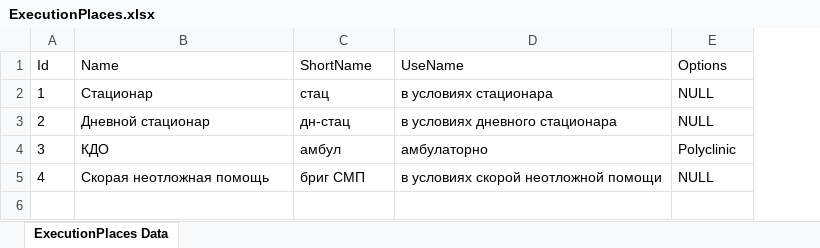
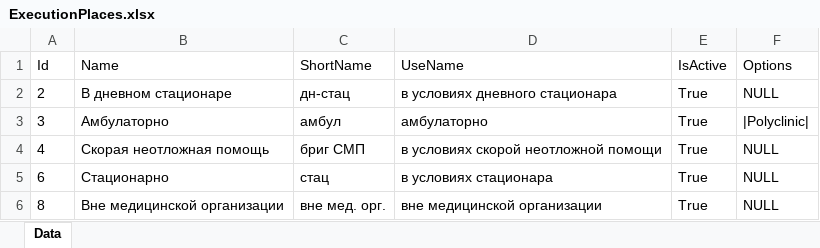
Before and after one commit to Demarsch/ChildCare, an Excel workbook: DatabaseUpdate/ExcelFiles/ExecutionPlaces.xlsx, sheet Data, drawn as a sheet; values as stored, in another font and other column widths than the file's, no borders; removed rows and columns are numbered as before the commit, all else as after; the diff names each change by its address in the sheet, - before the commit and + after, or states it on an @@ line.

```diff
--- a/DatabaseUpdate/ExcelFiles/ExecutionPlaces.xlsx (sheet Data)
+++ b/DatabaseUpdate/ExcelFiles/ExecutionPlaces.xlsx (sheet Data)
-sheet tab: ExecutionPlaces Data
+sheet tab: Data
+column E (IsActive), rows 2-4: all True
-row 2: 1 | Стационар | стац | в условиях стационара | NULL
-B2 (Name): Дневной стационар
+B2 (Name): В дневном стационаре
-B3 (Name): КДО
+B3 (Name): Амбулаторно
-F3 (Options): Polyclinic
+F3 (Options): |Polyclinic|
+row 5: 6 | Стационарно | стац | в условиях стационара | True | NULL
+row 6: 8 | Вне медицинской организации | вне мед. орг. | вне медицинской организации | True | NULL
```
Also changed, not shown: DatabaseUpdate/ExcelFiles/DisabilityTypes.xlsx, DatabaseUpdate/ExcelFiles/HealthGroups.xlsx, 26 other files.
